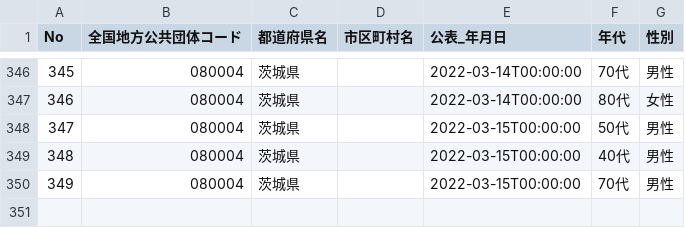
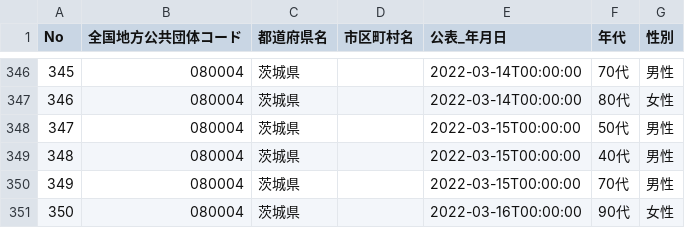
Before and after one commit to a01sa01to/my-website-2, a CSV file: static/opendata/api/raw/covid19_ibaraki/080004_ibaraki_covid19_death_attributes.csv, drawn as a sheet; only a part is shown, gaps mark what is left out; the diff names each change by its address in the sheet, - before the commit and + after, or states it on an @@ line.

```diff
--- a/static/opendata/api/raw/covid19_ibaraki/080004_ibaraki_covid19_death_attributes.csv
+++ b/static/opendata/api/raw/covid19_ibaraki/080004_ibaraki_covid19_death_attributes.csv
+row 351: 350 | 080004 | 茨城県 |  | 2022-03-16T00:00:00 | 90代 | 女性
```
Also changed, not shown: static/opendata/api/raw/covid19_ibaraki/080004_ibaraki_covid19_death_number.csv, static/opendata/api/raw/covid19_ibaraki/080004_ibaraki_covid19_positive_number.csv, 7 other files.
